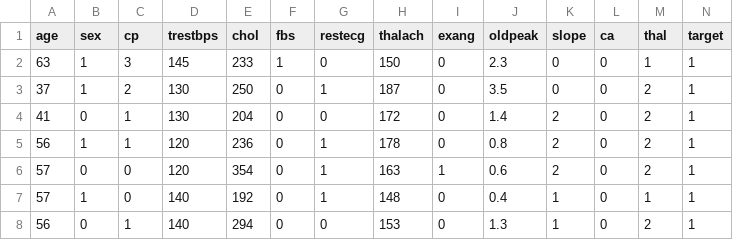
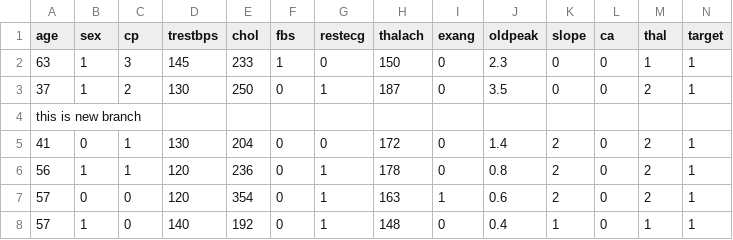
Before and after one commit to acazmaj/background-generator, a CSV file: heart-disease.csv, drawn as a sheet; only a part is shown; the shorter side is filled out with more unchanged rows.

Commit message:
changet text

```diff
--- a/heart-disease.csv
+++ b/heart-disease.csv
@@ -3,2 +3,3 @@
 37,1,2,130,250,0,1,187,0,3.5,0,0,2,1
+this is new branch
 41,0,1,130,204,0,0,172,0,1.4,2,0,2,1
```
